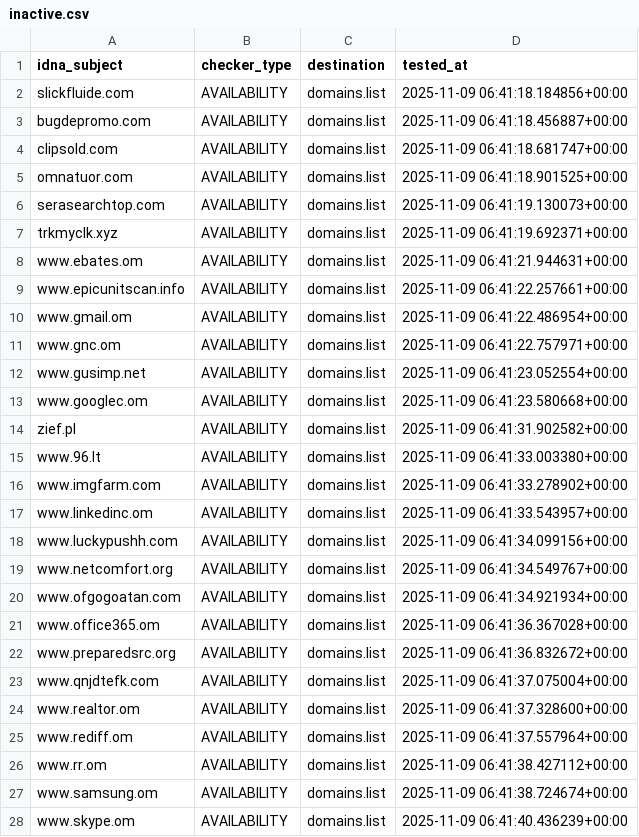
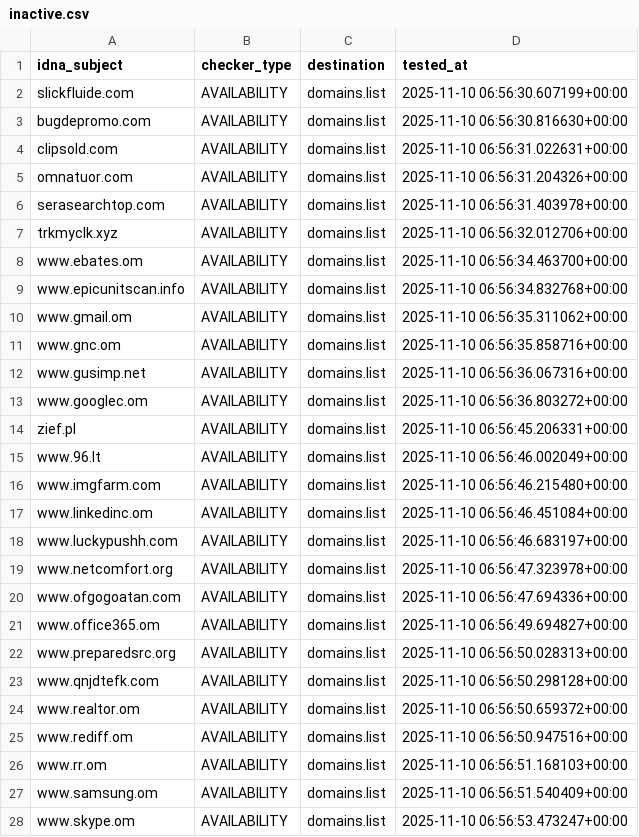
Before and after one commit to Ultimate-Hosts-Blacklist/quidsup_malicious-sites, a CSV file: .pyfunceble/inactive.csv, drawn as a sheet; only a part is shown; the diff covers the shown part only.

```diff
--- a/.pyfunceble/inactive.csv
+++ b/.pyfunceble/inactive.csv
@@ -1,28 +1,28 @@
 idna_subject,checker_type,destination,tested_at
-slickfluide.com,AVAILABILITY,domains.list,2025-11-09 06:41:18.184856+00:00
-bugdepromo.com,AVAILABILITY,domains.list,2025-11-09 06:41:18.456887+00:00
-clipsold.com,AVAILABILITY,domains.list,2025-11-09 06:41:18.681747+00:00
-omnatuor.com,AVAILABILITY,domains.list,2025-11-09 06:41:18.901525+00:00
-serasearchtop.com,AVAILABILITY,domains.list,2025-11-09 06:41:19.130073+00:00
-trkmyclk.xyz,AVAILABILITY,domains.list,2025-11-09 06:41:19.692371+00:00
-www.ebates.om,AVAILABILITY,domains.list,2025-11-09 06:41:21.944631+00:00
-www.epicunitscan.info,AVAILABILITY,domains.list,2025-11-09 06:41:22.257661+00:00
-www.gmail.om,AVAILABILITY,domains.list,2025-11-09 06:41:22.486954+00:00
-www.gnc.om,AVAILABILITY,domains.list,2025-11-09 06:41:22.757971+00:00
-www.gusimp.net,AVAILABILITY,domains.list,2025-11-09 06:41:23.052554+00:00
-www.googlec.om,AVAILABILITY,domains.list,2025-11-09 06:41:23.580668+00:00
-zief.pl,AVAILABILITY,domains.list,2025-11-09 06:41:31.902582+00:00
-www.96.lt,AVAILABILITY,domains.list,2025-11-09 06:41:33.003380+00:00
-www.imgfarm.com,AVAILABILITY,domains.list,2025-11-09 06:41:33.278902+00:00
-www.linkedinc.om,AVAILABILITY,domains.list,2025-11-09 06:41:33.543957+00:00
-www.luckypushh.com,AVAILABILITY,domains.list,2025-11-09 06:41:34.099156+00:00
-www.netcomfort.org,AVAILABILITY,domains.list,2025-11-09 06:41:34.549767+00:00
-www.ofgogoatan.com,AVAILABILITY,domains.list,2025-11-09 06:41:34.921934+00:00
-www.office365.om,AVAILABILITY,domains.list,2025-11-09 06:41:36.367028+00:00
-www.preparedsrc.org,AVAILABILITY,domains.list,2025-11-09 06:41:36.832672+00:00
-www.qnjdtefk.com,AVAILABILITY,domains.list,2025-11-09 06:41:37.075004+00:00
-www.realtor.om,AVAILABILITY,domains.list,2025-11-09 06:41:37.328600+00:00
-www.rediff.om,AVAILABILITY,domains.list,2025-11-09 06:41:37.557964+00:00
-www.rr.om,AVAILABILITY,domains.list,2025-11-09 06:41:38.427112+00:00
-www.samsung.om,AVAILABILITY,domains.list,2025-11-09 06:41:38.724674+00:00
-www.skype.om,AVAILABILITY,domains.list,2025-11-09 06:41:40.436239+00:00
+slickfluide.com,AVAILABILITY,domains.list,2025-11-10 06:56:30.607199+00:00
+bugdepromo.com,AVAILABILITY,domains.list,2025-11-10 06:56:30.816630+00:00
+clipsold.com,AVAILABILITY,domains.list,2025-11-10 06:56:31.022631+00:00
+omnatuor.com,AVAILABILITY,domains.list,2025-11-10 06:56:31.204326+00:00
+serasearchtop.com,AVAILABILITY,domains.list,2025-11-10 06:56:31.403978+00:00
+trkmyclk.xyz,AVAILABILITY,domains.list,2025-11-10 06:56:32.012706+00:00
+www.ebates.om,AVAILABILITY,domains.list,2025-11-10 06:56:34.463700+00:00
+www.epicunitscan.info,AVAILABILITY,domains.list,2025-11-10 06:56:34.832768+00:00
+www.gmail.om,AVAILABILITY,domains.list,2025-11-10 06:56:35.311062+00:00
+www.gnc.om,AVAILABILITY,domains.list,2025-11-10 06:56:35.858716+00:00
+www.gusimp.net,AVAILABILITY,domains.list,2025-11-10 06:56:36.067316+00:00
+www.googlec.om,AVAILABILITY,domains.list,2025-11-10 06:56:36.803272+00:00
+zief.pl,AVAILABILITY,domains.list,2025-11-10 06:56:45.206331+00:00
+www.96.lt,AVAILABILITY,domains.list,2025-11-10 06:56:46.002049+00:00
+www.imgfarm.com,AVAILABILITY,domains.list,2025-11-10 06:56:46.215480+00:00
+www.linkedinc.om,AVAILABILITY,domains.list,2025-11-10 06:56:46.451084+00:00
+www.luckypushh.com,AVAILABILITY,domains.list,2025-11-10 06:56:46.683197+00:00
+www.netcomfort.org,AVAILABILITY,domains.list,2025-11-10 06:56:47.323978+00:00
+www.ofgogoatan.com,AVAILABILITY,domains.list,2025-11-10 06:56:47.694336+00:00
+www.office365.om,AVAILABILITY,domains.list,2025-11-10 06:56:49.694827+00:00
+www.preparedsrc.org,AVAILABILITY,domains.list,2025-11-10 06:56:50.028313+00:00
+www.qnjdtefk.com,AVAILABILITY,domains.list,2025-11-10 06:56:50.298128+00:00
+www.realtor.om,AVAILABILITY,domains.list,2025-11-10 06:56:50.659372+00:00
+www.rediff.om,AVAILABILITY,domains.list,2025-11-10 06:56:50.947516+00:00
+www.rr.om,AVAILABILITY,domains.list,2025-11-10 06:56:51.168103+00:00
+www.samsung.om,AVAILABILITY,domains.list,2025-11-10 06:56:51.540409+00:00
+www.skype.om,AVAILABILITY,domains.list,2025-11-10 06:56:53.473247+00:00
```
Also changed, not shown: 66 edited cells elsewhere in this file, 10 other files.
